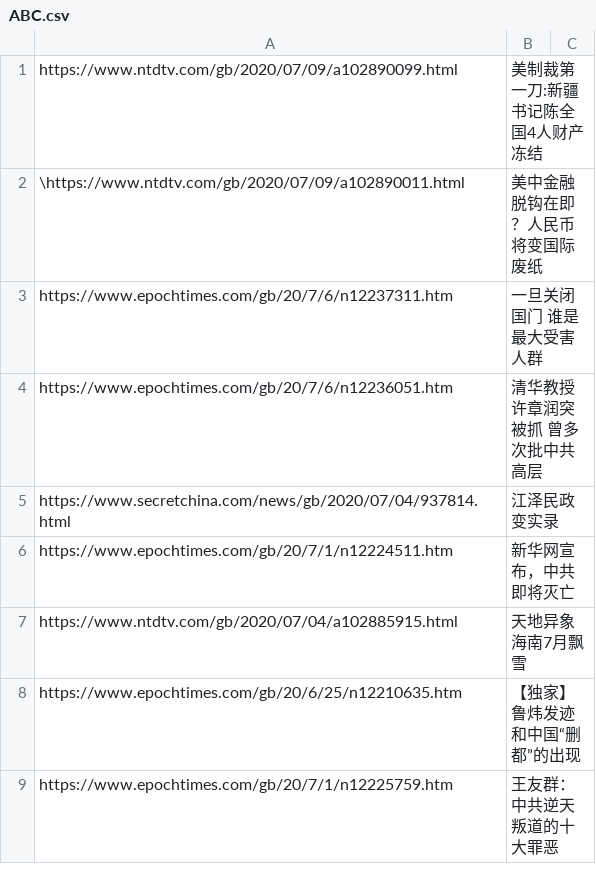
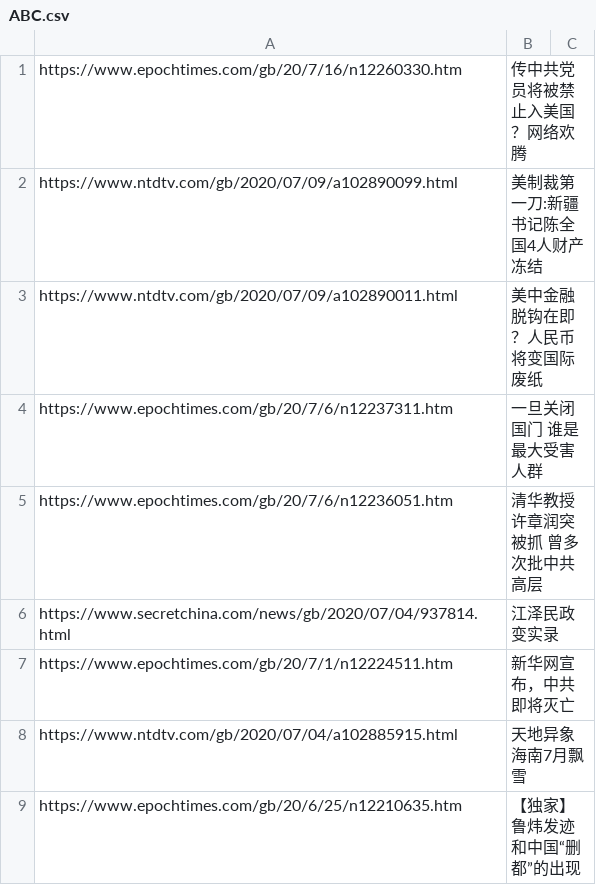
Before and after one commit to sendtruth2020/goodnews, a CSV file: indexes/ABC.csv, drawn as a sheet; only a part is shown; the shorter side is filled out with more unchanged rows.

Commit message:
Update ABC.csv

```diff
--- a/indexes/ABC.csv
+++ b/indexes/ABC.csv
@@ -1,3 +1,4 @@
+https://www.epochtimes.com/gb/20/7/16/n12260330.htm,传中共党员将被禁止入美国？网络欢腾
 https://www.ntdtv.com/gb/2020/07/09/a102890099.html,美制裁第一刀:新疆书记陈全国4人财产冻结
-\https://www.ntdtv.com/gb/2020/07/09/a102890011.html,美中金融脱钩在即？人民币将变国际废纸
+https://www.ntdtv.com/gb/2020/07/09/a102890011.html,美中金融脱钩在即？人民币将变国际废纸
 https://www.epochtimes.com/gb/20/7/6/n12237311.htm,一旦关闭国门 谁是最大受害人群
```
